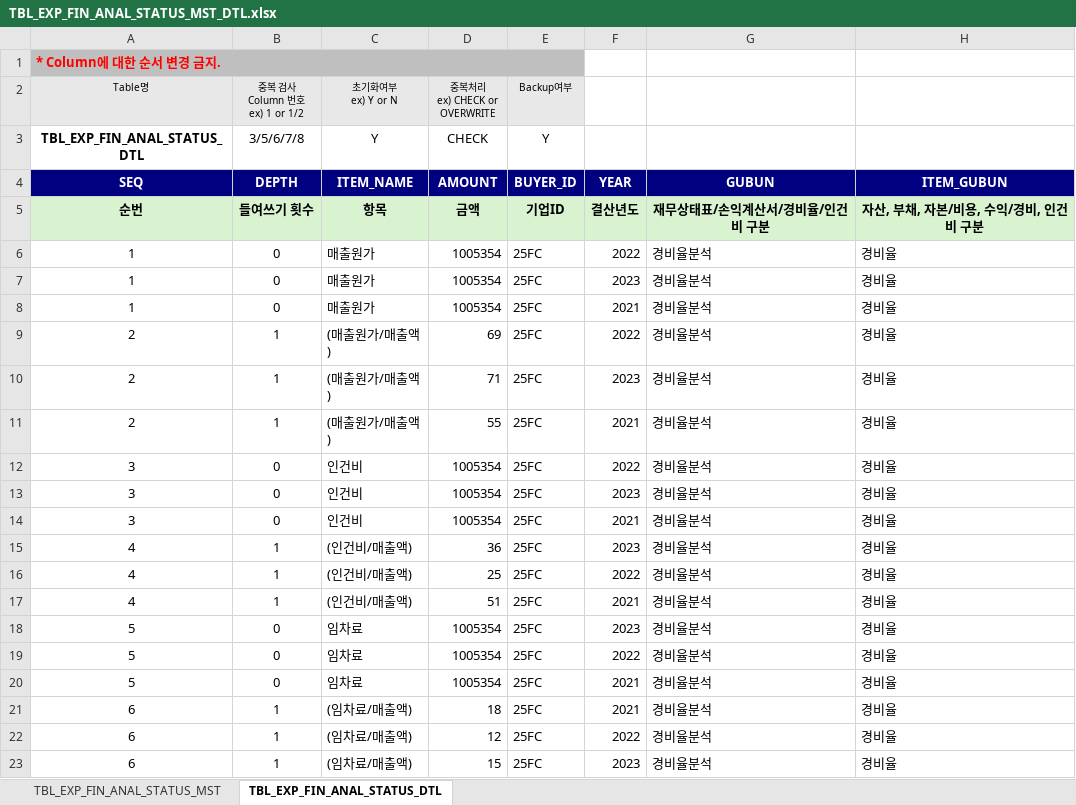
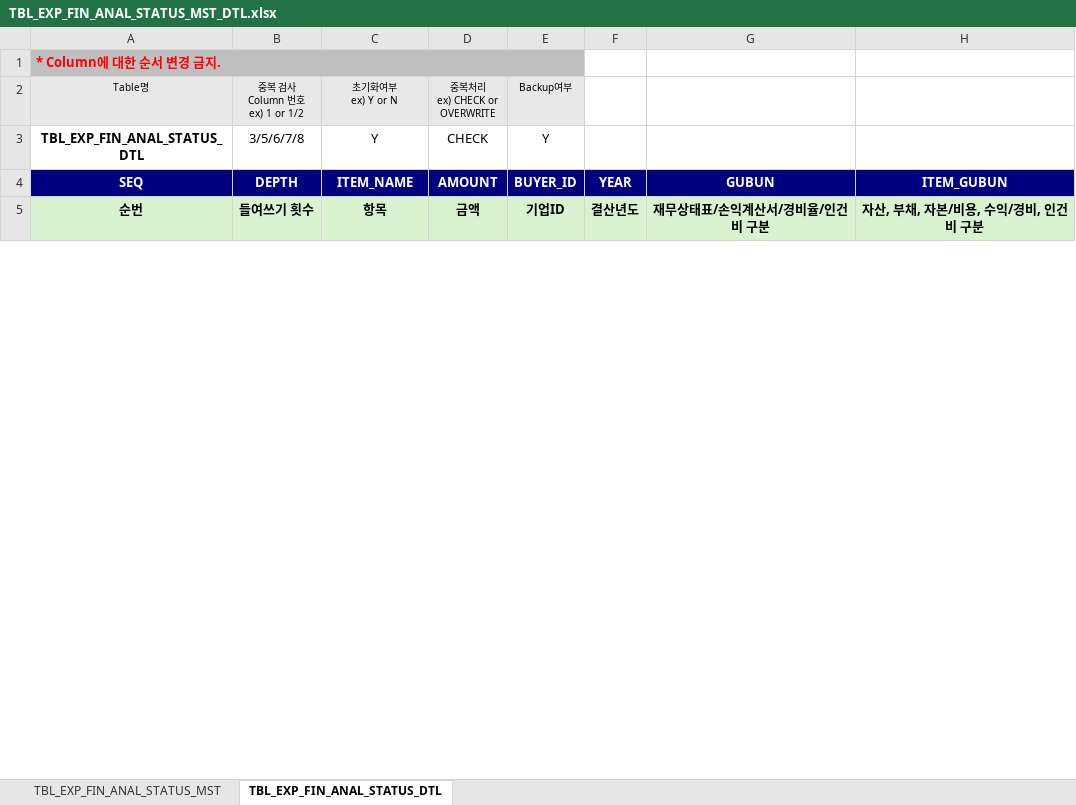
Before and after one commit to jonsaram/exdev, an Excel workbook: document/excel_upload_자료/TBL_EXP_FIN_ANAL_STATUS_MST_DTL.xlsx, sheet TBL_EXP_FIN_ANAL_STATUS_DTL, drawn as a sheet; only a part is shown; values as stored, in another font and other column widths than the file's, no borders; the diff covers the shown part only; the diff names each change by its address in the sheet, - before the commit and + after, or states it on an @@ line.

```diff
--- a/document/excel_upload_자료/TBL_EXP_FIN_ANAL_STATUS_MST_DTL.xlsx (sheet TBL_EXP_FIN_ANAL_STATUS_DTL)
+++ b/document/excel_upload_자료/TBL_EXP_FIN_ANAL_STATUS_MST_DTL.xlsx (sheet TBL_EXP_FIN_ANAL_STATUS_DTL)
@@ row 6 hidden: 1 | 0 | 매출원가 | 1005354 | 25FC | 2022 | 경비율분석 | 경비율 @@
@@ row 7 hidden: 1 | 0 | 매출원가 | 1005354 | 25FC | 2023 | 경비율분석 | 경비율 @@
@@ row 8 hidden: 1 | 0 | 매출원가 | 1005354 | 25FC | 2021 | 경비율분석 | 경비율 @@
@@ row 9 hidden: 2 | 1 | (매출원가/매출액) | 69 | 25FC | 2022 | 경비율분석 | 경비율 @@
@@ row 10 hidden: 2 | 1 | (매출원가/매출액) | 71 | 25FC | 2023 | 경비율분석 | 경비율 @@
@@ row 11 hidden: 2 | 1 | (매출원가/매출액) | 55 | 25FC | 2021 | 경비율분석 | 경비율 @@
@@ row 12 hidden: 3 | 0 | 인건비 | 1005354 | 25FC | 2022 | 경비율분석 | 경비율 @@
@@ row 13 hidden: 3 | 0 | 인건비 | 1005354 | 25FC | 2023 | 경비율분석 | 경비율 @@
@@ row 14 hidden: 3 | 0 | 인건비 | 1005354 | 25FC | 2021 | 경비율분석 | 경비율 @@
@@ row 15 hidden: 4 | 1 | (인건비/매출액) | 36 | 25FC | 2023 | 경비율분석 | 경비율 @@
@@ row 16 hidden: 4 | 1 | (인건비/매출액) | 25 | 25FC | 2022 | 경비율분석 | 경비율 @@
@@ row 17 hidden: 4 | 1 | (인건비/매출액) | 51 | 25FC | 2021 | 경비율분석 | 경비율 @@
@@ row 18 hidden: 5 | 0 | 임차료 | 1005354 | 25FC | 2023 | 경비율분석 | 경비율 @@
@@ row 19 hidden: 5 | 0 | 임차료 | 1005354 | 25FC | 2022 | 경비율분석 | 경비율 @@
@@ row 20 hidden: 5 | 0 | 임차료 | 1005354 | 25FC | 2021 | 경비율분석 | 경비율 @@
@@ row 21 hidden: 6 | 1 | (임차료/매출액) | 18 | 25FC | 2021 | 경비율분석 | 경비율 @@
@@ row 22 hidden: 6 | 1 | (임차료/매출액) | 12 | 25FC | 2022 | 경비율분석 | 경비율 @@
@@ row 23 hidden: 6 | 1 | (임차료/매출액) | 15 | 25FC | 2023 | 경비율분석 | 경비율 @@
```
Also changed, not shown: 204 hidden or unhidden rows elsewhere in this sheet, document/excel_upload_자료/TBL_EXP_FIN_ANAL_RATE.xlsx.
